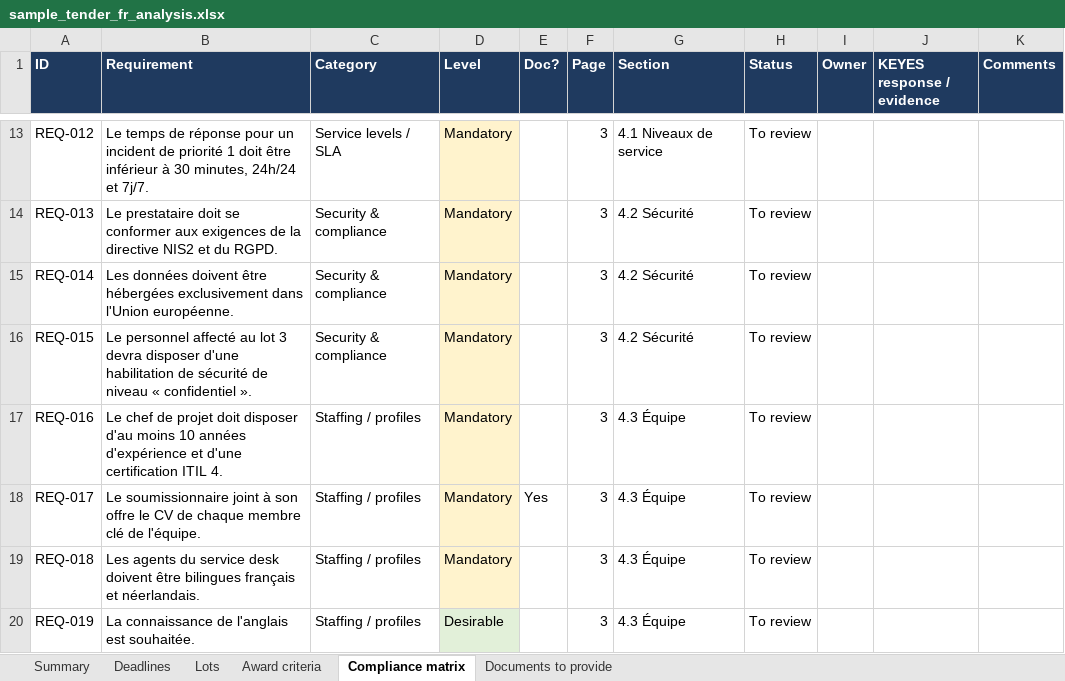
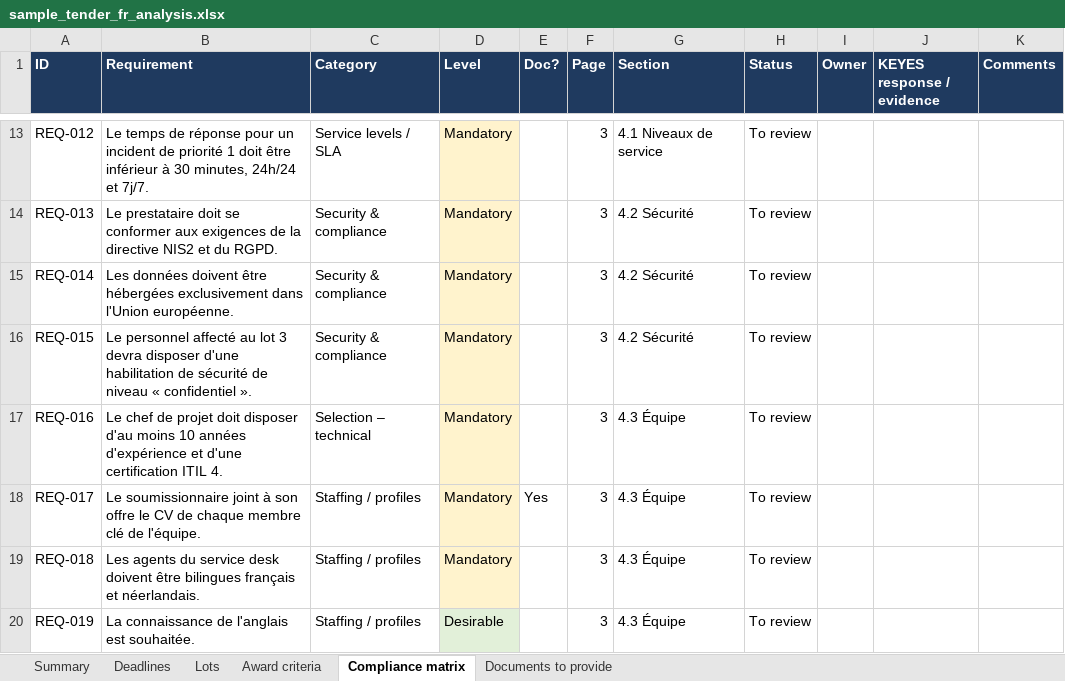
Before and after one commit to renauddainville-alt/Test, an Excel workbook: examples/sample_tender_fr_analysis.xlsx, sheet Compliance matrix, drawn as a sheet; only a part is shown, gaps mark what is left out; values as stored, in another font and other column widths than the file's, no borders; conditional formats not drawn; the diff names each change by its address in the sheet, - before the commit and + after, or states it on an @@ line.

```diff
--- a/examples/sample_tender_fr_analysis.xlsx (sheet Compliance matrix)
+++ b/examples/sample_tender_fr_analysis.xlsx (sheet Compliance matrix)
-C17 (Category): Staffing / profiles
+C17 (Category): Selection – technical
```
Also changed, not shown: sheet Deadlines, 4 other files.
